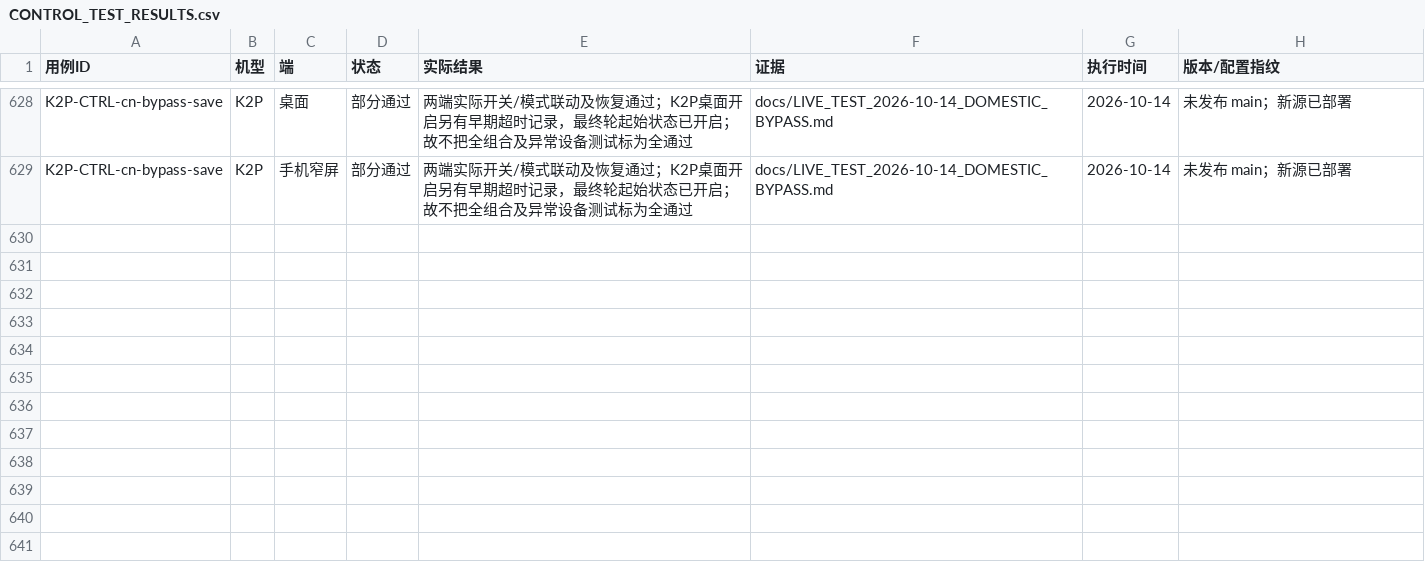
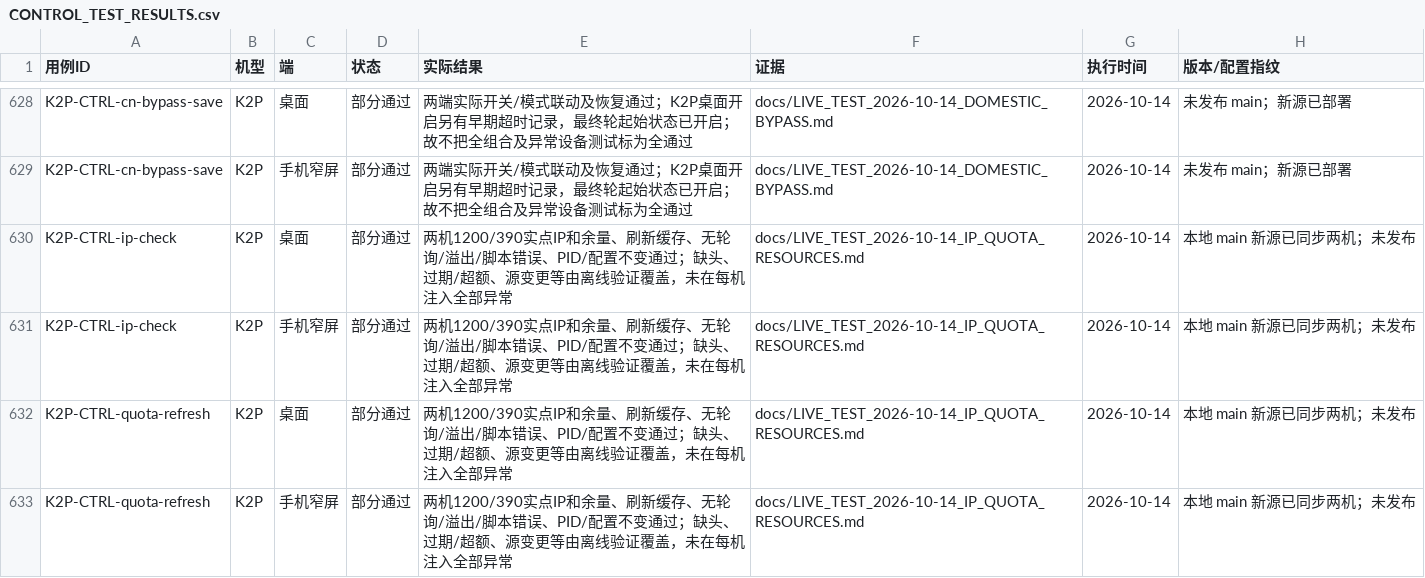
Before and after one commit to wcbspp/ShellCrash-Router-Panel, a CSV file: profiles/k2p/docs/CONTROL_TEST_RESULTS.csv, drawn as a sheet; only a part is shown, gaps mark what is left out.

```diff
--- a/profiles/k2p/docs/CONTROL_TEST_RESULTS.csv
+++ b/profiles/k2p/docs/CONTROL_TEST_RESULTS.csv
@@ -629 +629,5 @@ K2P-CTRL-cn-bypass-save,K2P,桌面,部分通过,两端实际开关/模式联动
 K2P-CTRL-cn-bypass-save,K2P,手机窄屏,部分通过,两端实际开关/模式联动及恢复通过；K2P桌面开启另有早期超时记录，最终轮起始状态已开启；故不把全组合及异常设备测试标为全通过,docs/LIVE_TEST_2026-10-14_DOMESTIC_BYPASS.md,2026-10-14,未发布 main；新源已部署
+K2P-CTRL-ip-check,K2P,桌面,部分通过,两机1200/390实点IP和余量、刷新缓存、无轮询/溢出/脚本错误、PID/配置不变通过；缺头、过期/超额、源变更等由离线验证覆盖，未在每机注入全部异常,docs/LIVE_TEST_2026-10-14_IP_QUOTA_RESOURCES.md,2026-10-14,本地 main 新源已同步两机；未发布
+K2P-CTRL-ip-check,K2P,手机窄屏,部分通过,两机1200/390实点IP和余量、刷新缓存、无轮询/溢出/脚本错误、PID/配置不变通过；缺头、过期/超额、源变更等由离线验证覆盖，未在每机注入全部异常,docs/LIVE_TEST_2026-10-14_IP_QUOTA_RESOURCES.md,2026-10-14,本地 main 新源已同步两机；未发布
+K2P-CTRL-quota-refresh,K2P,桌面,部分通过,两机1200/390实点IP和余量、刷新缓存、无轮询/溢出/脚本错误、PID/配置不变通过；缺头、过期/超额、源变更等由离线验证覆盖，未在每机注入全部异常,docs/LIVE_TEST_2026-10-14_IP_QUOTA_RESOURCES.md,2026-10-14,本地 main 新源已同步两机；未发布
+K2P-CTRL-quota-refresh,K2P,手机窄屏,部分通过,两机1200/390实点IP和余量、刷新缓存、无轮询/溢出/脚本错误、PID/配置不变通过；缺头、过期/超额、源变更等由离线验证覆盖，未在每机注入全部异常,docs/LIVE_TEST_2026-10-14_IP_QUOTA_RESOURCES.md,2026-10-14,本地 main 新源已同步两机；未发布
```
Also changed, not shown: docs/CONTROL_TEST_CASES.csv, docs/CONTROL_TEST_RESULTS.csv, 18 other files.
